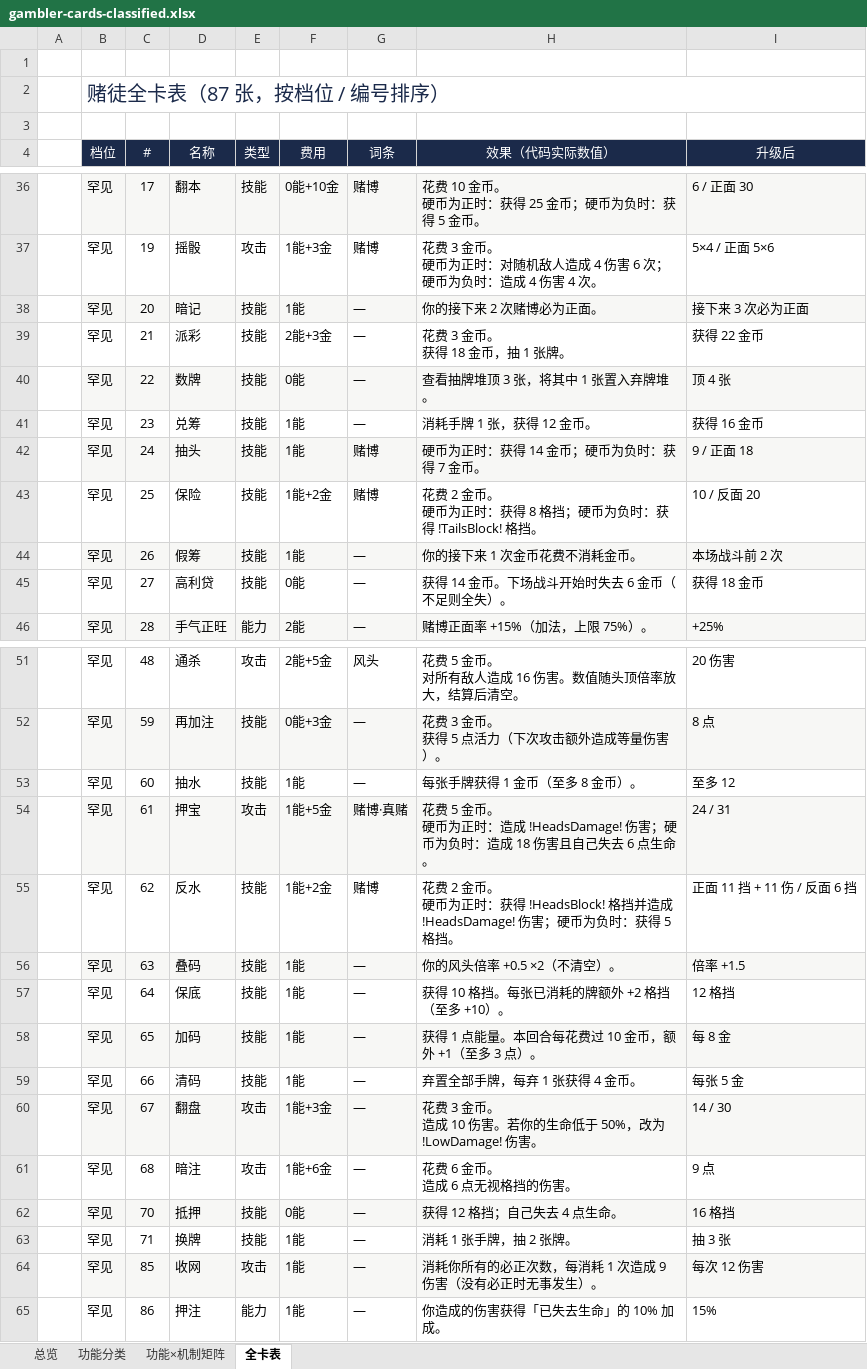
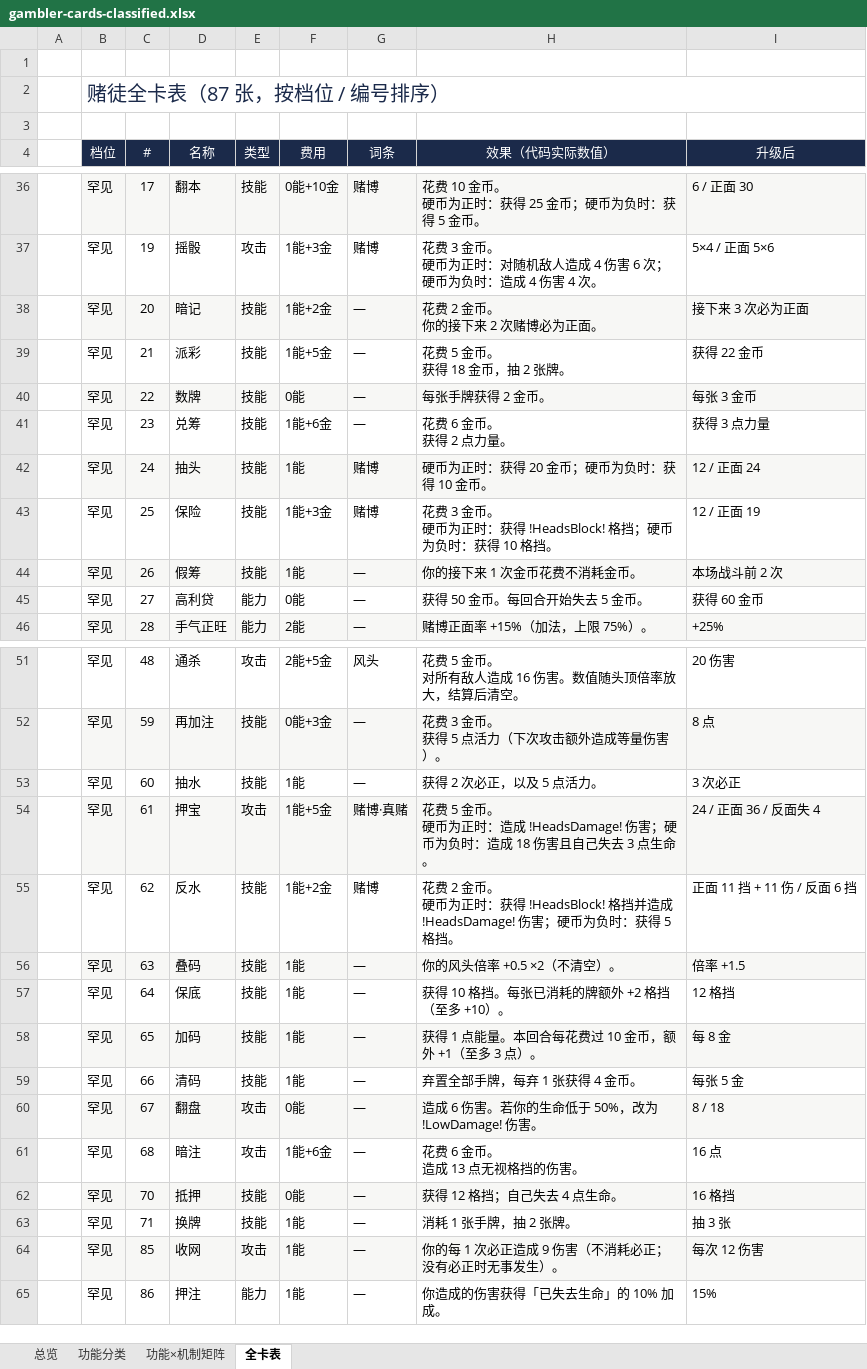
Before and after one commit to hknnn99222/sts2-mod, an Excel workbook: docs/design/gambler-cards-classified.xlsx, sheet 全卡表, drawn as a sheet; only a part is shown, gaps mark what is left out; values as stored, in another font and other column widths than the file's, no borders; ↵ is a line break in a cell; the diff names each change by its address in the sheet, - before the commit and + after, or states it on an @@ line.

```diff
--- a/docs/design/gambler-cards-classified.xlsx (sheet 全卡表)
+++ b/docs/design/gambler-cards-classified.xlsx (sheet 全卡表)
-F38 (费用): 1能
+F38 (费用): 1能+2金
-H38 (效果（代码实际数值）): 你的接下来 2 次赌博必为正面。
+H38 (效果（代码实际数值）): 花费 2 金币。 ↵ 你的接下来 2 次赌博必为正面。
-F39 (费用): 2能+3金
+F39 (费用): 1能+5金
-H39 (效果（代码实际数值）): 花费 3 金币。 ↵ 获得 18 金币，抽 1 张牌。
+H39 (效果（代码实际数值）): 花费 5 金币。 ↵ 获得 18 金币，抽 2 张牌。
-H40 (效果（代码实际数值）): 查看抽牌堆顶 3 张，将其中 1 张置入弃牌堆。
+H40 (效果（代码实际数值）): 每张手牌获得 2 金币。
-I40 (升级后): 顶 4 张
+I40 (升级后): 每张 3 金币
-F41 (费用): 1能
+F41 (费用): 1能+6金
-H41 (效果（代码实际数值）): 消耗手牌 1 张，获得 12 金币。
+H41 (效果（代码实际数值）): 花费 6 金币。 ↵ 获得 2 点力量。
-I41 (升级后): 获得 16 金币
+I41 (升级后): 获得 3 点力量
-H42 (效果（代码实际数值）): 硬币为正时：获得 14 金币；硬币为负时：获得 7 金币。
+H42 (效果（代码实际数值）): 硬币为正时：获得 20 金币；硬币为负时：获得 10 金币。
-I42 (升级后): 9 / 正面 18
+I42 (升级后): 12 / 正面 24
-F43 (费用): 1能+2金
+F43 (费用): 1能+3金
-H43 (效果（代码实际数值）): 花费 2 金币。 ↵ 硬币为正时：获得 8 格挡；硬币为负时：获得 !TailsBlock! 格挡。
+H43 (效果（代码实际数值）): 花费 3 金币。 ↵ 硬币为正时：获得 !HeadsBlock! 格挡；硬币为负时：获得 10 格挡。
-I43 (升级后): 10 / 反面 20
+I43 (升级后): 12 / 正面 19
-E45 (类型): 技能
+E45 (类型): 能力
-H45 (效果（代码实际数值）): 获得 14 金币。下场战斗开始时失去 6 金币（不足则全失）。
+H45 (效果（代码实际数值）): 获得 50 金币。每回合开始失去 5 金币。
-I45 (升级后): 获得 18 金币
+I45 (升级后): 获得 60 金币
-H53 (效果（代码实际数值）): 每张手牌获得 1 金币（至多 8 金币）。
+H53 (效果（代码实际数值）): 获得 2 次必正，以及 5 点活力。
-I53 (升级后): 至多 12
+I53 (升级后): 3 次必正
-H54 (效果（代码实际数值）): …己失去 6 点生命。
+H54 (效果（代码实际数值）): …己失去 3 点生命。
-I54 (升级后): 24 / 31
+I54 (升级后): 24 / 正面 36 / 反面失 4
-F60 (费用): 1能+3金
+F60 (费用): 0能
-H60 (效果（代码实际数值）): 花费 3 金币。 ↵ 造成 10 伤害。若你的生命低于 50%，改为 !LowDamage! 伤害。
+H60 (效果（代码实际数值）): 造成 6 伤害。若你的生命低于 50%，改为 !LowDamage! 伤害。
-I60 (升级后): 14 / 30
+I60 (升级后): 8 / 18
-H61 (效果（代码实际数值）): 花费 6 金币。 ↵ 造成 6 点无视格挡的伤害。
+H61 (效果（代码实际数值）): 花费 6 金币。 ↵ 造成 13 点无视格挡的伤害。
-I61 (升级后): 9 点
+I61 (升级后): 16 点
-H64 (效果（代码实际数值）): 消耗你所有的必正次数，每消耗 1 次造成 9 伤害（没有必正时无事发生）。
+H64 (效果（代码实际数值）): 你的每 1 次必正造成 9 伤害（不消耗必正；没有必正时无事发生）。
```
Also changed, not shown: sheet 功能分类, sheet 功能×机制矩阵, sheet 总览, docs/design/gambler-cards.xlsx, docs/design/gambler-design.xlsx, 22 other files.
